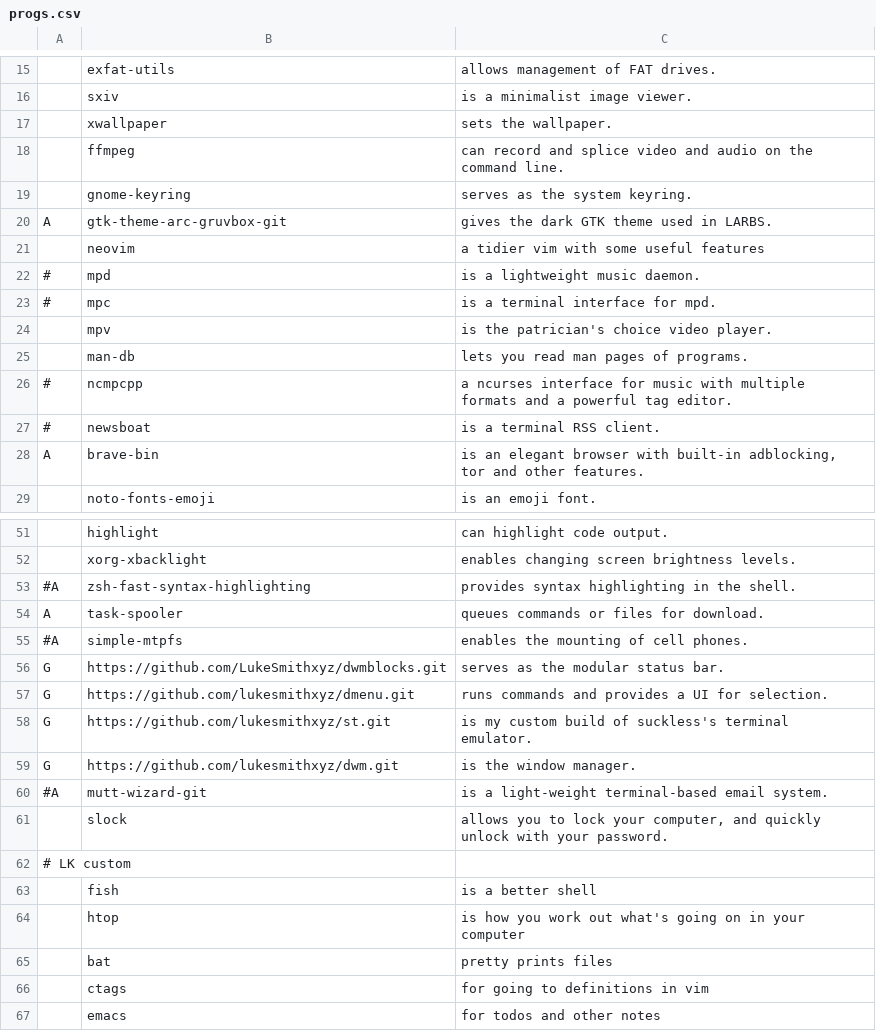
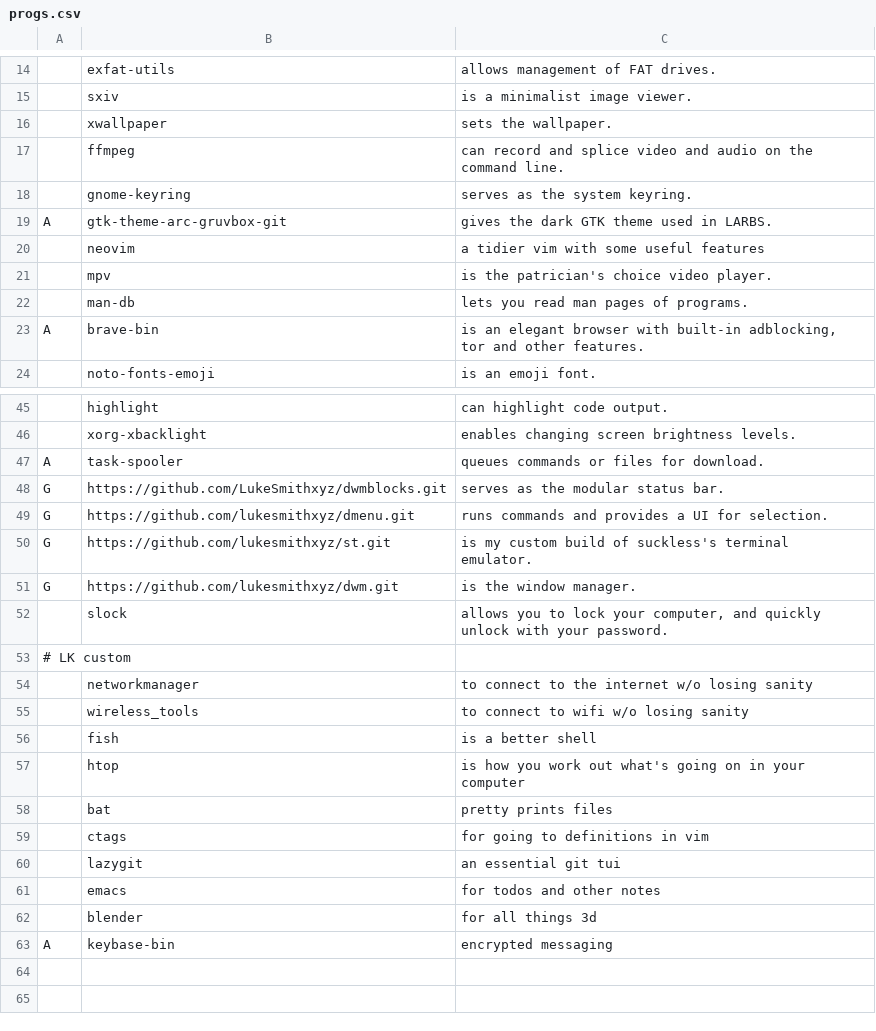
Before and after one commit to breezykermo/dotfiles, a CSV file: progs.csv, drawn as a sheet; only a part is shown, gaps mark what is left out; removed rows and columns are numbered as before the commit, all else as after; the diff covers the shown part only; the diff names each change by its address in the sheet, - before the commit and + after, or states it on an @@ line.

Commit message:
update

```diff
--- a/progs.csv
+++ b/progs.csv
-row 22: # | mpd | is a lightweight music daemon.
-row 23: # | mpc | is a terminal interface for mpd.
-row 26: # | ncmpcpp | a ncurses interface for music with multiple formats and a powerful tag editor.
-row 27: # | newsboat | is a terminal RSS client.
-row 53: #A | zsh-fast-syntax-highlighting | provides syntax highlighting in the shell.
-row 55: #A | simple-mtpfs | enables the mounting of cell phones.
-row 60: #A | mutt-wizard-git | is a light-weight terminal-based email system.
+row 54:  | networkmanager | to connect to the internet w/o losing sanity
+row 55:  | wireless_tools | to connect to wifi w/o losing sanity
+row 60:  | lazygit | an essential git tui
+row 62:  | blender | for all things 3d
+row 63: A | keybase-bin | encrypted messaging
```
Also changed, not shown: 2 removed rows elsewhere in this file.
